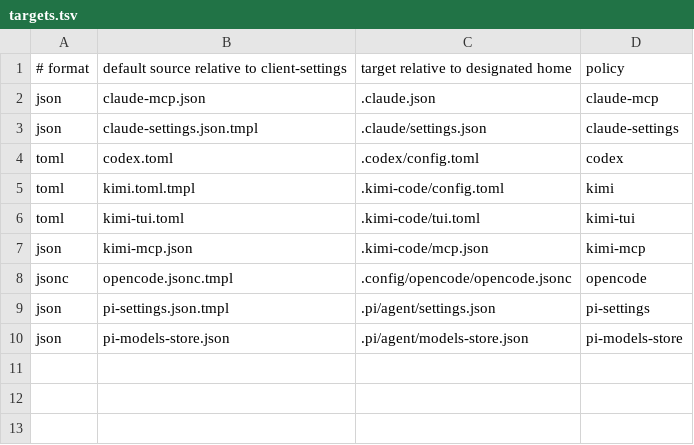
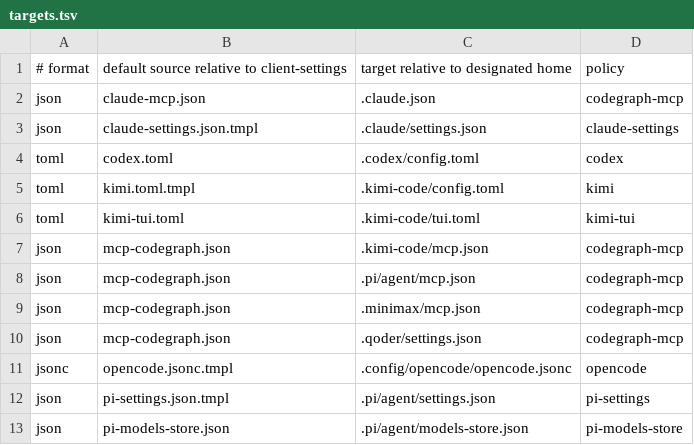
Before and after one commit to JoJoTsui/dotfiles, a TSV file: deployment/client-settings/targets.tsv, drawn as a sheet.

Commit message:
[agents]: unify shared skills and CodeGraph entries for every client
All seven clients now receive the same instruction block, and the skill and MCP
adapters follow what each installed client actually reads instead of per-client
copies of the same policy.

Skills: Qoder 1.1.80 discovers `~/.agents/skills` directly, so it needs no
adapter; `qoder skills list` reports the shared paths in a deployed home.
MiniMax Code resolves skills only under `<data-dir>/skills`, so it gets a
real-file copy at `~/.minimax/skills`. Claude keeps its real-file copy; Codex,
Kimi, OpenCode, and Pi keep their verified paths.

MCP: Pi (`~/.pi/agent/mcp.json`), MiniMax Code (`~/.minimax/mcp.json`), and Qoder
(`~/.qoder/settings.json`) now receive the managed CodeGraph server, bringing
the owned entries to seven. The four identical stdio files share one
`codegraph-mcp` policy instead of a name per client.

A policy can now own several targets, so the bootstrap and Windows stagers key
their staged files by target; the previous policy-keyed names would have
overwritten each other and failed the move.

Tests extend the fresh-home and preservation checks to the three new settings
files, including device `model`/`mcpServers` survival for Qoder. Verified in a
simulated home: the apply succeeds, `qoder mcp list` and `pi mcp list` connect,
and Qoder reports all 105 shared skills.

```diff
--- a/deployment/client-settings/targets.tsv
+++ b/deployment/client-settings/targets.tsv
@@ -1,3 +1,3 @@
 # format|default source relative to client-settings|target relative to designated home|policy
-json|claude-mcp.json|.claude.json|claude-mcp
+json|claude-mcp.json|.claude.json|codegraph-mcp
 json|claude-settings.json.tmpl|.claude/settings.json|claude-settings
@@ -6,3 +6,6 @@ toml|kimi.toml.tmpl|.kimi-code/config.toml|kimi
 toml|kimi-tui.toml|.kimi-code/tui.toml|kimi-tui
-json|kimi-mcp.json|.kimi-code/mcp.json|kimi-mcp
+json|mcp-codegraph.json|.kimi-code/mcp.json|codegraph-mcp
+json|mcp-codegraph.json|.pi/agent/mcp.json|codegraph-mcp
+json|mcp-codegraph.json|.minimax/mcp.json|codegraph-mcp
+json|mcp-codegraph.json|.qoder/settings.json|codegraph-mcp
 jsonc|opencode.jsonc.tmpl|.config/opencode/opencode.jsonc|opencode
```
Also changed, not shown: deployment/agent-payload/targets.tsv, 9 other files.
